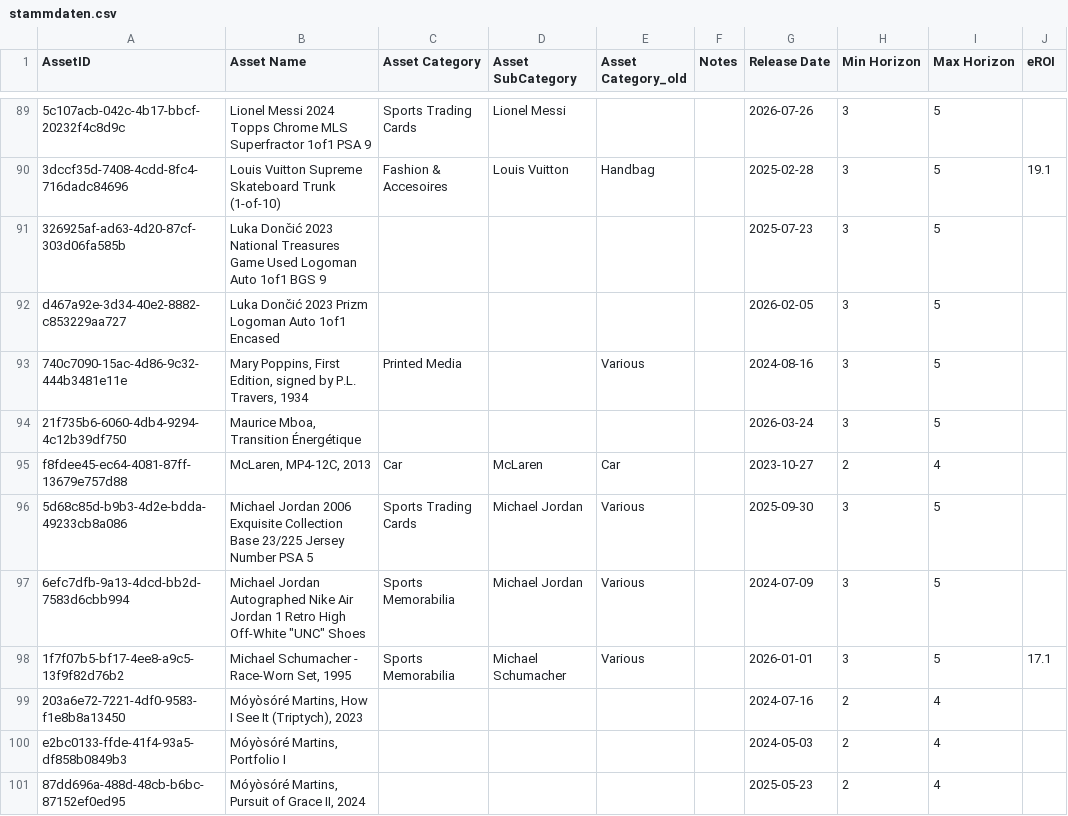
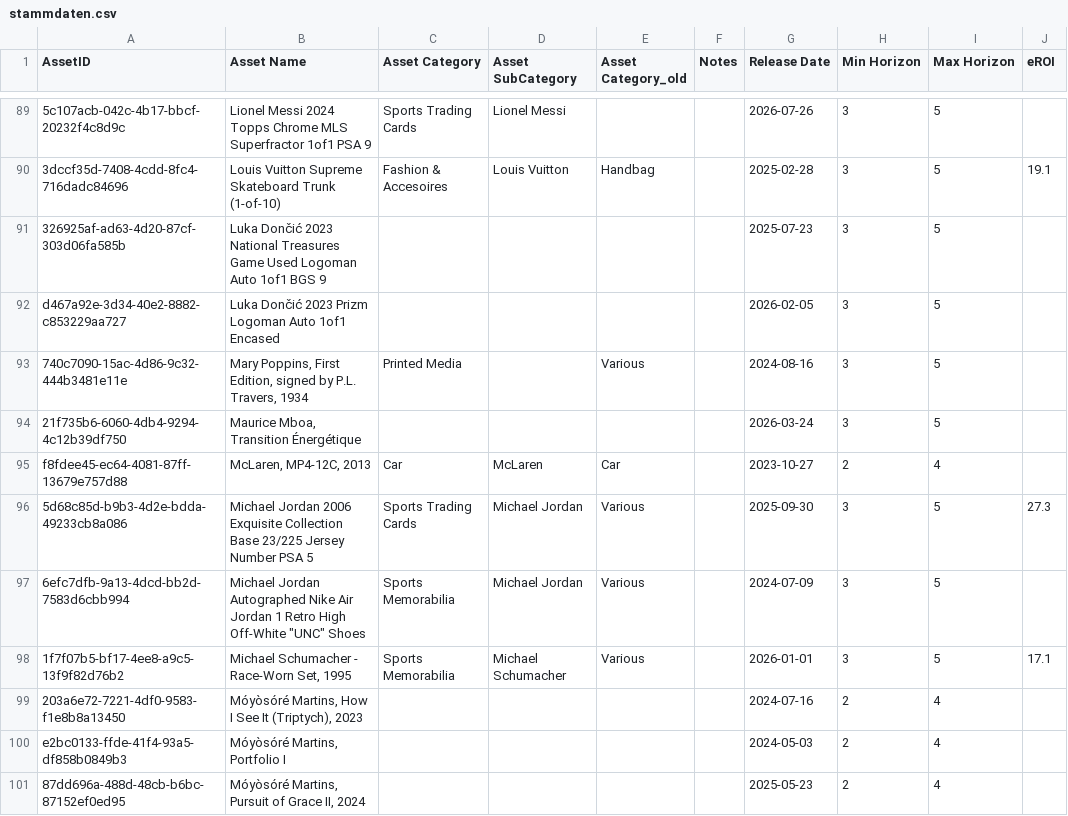
Before and after one commit to Munotstadt/splintdatacollector, a CSV file: data/stammdaten.csv, drawn as a sheet; only a part is shown, gaps mark what is left out.

Commit message:
Stammdaten aktualisiert – 04.08.2026 18:58:00

```diff
--- a/data/stammdaten.csv
+++ b/data/stammdaten.csv
@@ -95,3 +95,3 @@ d467a92e-3d34-40e2-8882-c853229aa727,Luka Dončić 2023 Prizm Logoman Auto 1of1
 f8fdee45-ec64-4081-87ff-13679e757d88,"McLaren, MP4-12C, 2013",Car,McLaren,Car,,2023-10-27,2,4,
-5d68c85d-b9b3-4d2e-bdda-49233cb8a086,Michael Jordan 2006 Exquisite Collection Base 23/225 Jersey Number PSA 5,Sports Trading Cards,Michael Jordan,Various,,2025-09-30,3,5,
+5d68c85d-b9b3-4d2e-bdda-49233cb8a086,Michael Jordan 2006 Exquisite Collection Base 23/225 Jersey Number PSA 5,Sports Trading Cards,Michael Jordan,Various,,2025-09-30,3,5,27.3
 6efc7dfb-9a13-4dcd-bb2d-7583d6cbb994,"Michael Jordan Autographed Nike Air Jordan 1 Retro High Off-White ""UNC"" Shoes",Sports Memorabilia,Michael Jordan,Various,,2024-07-09,3,5,
```
